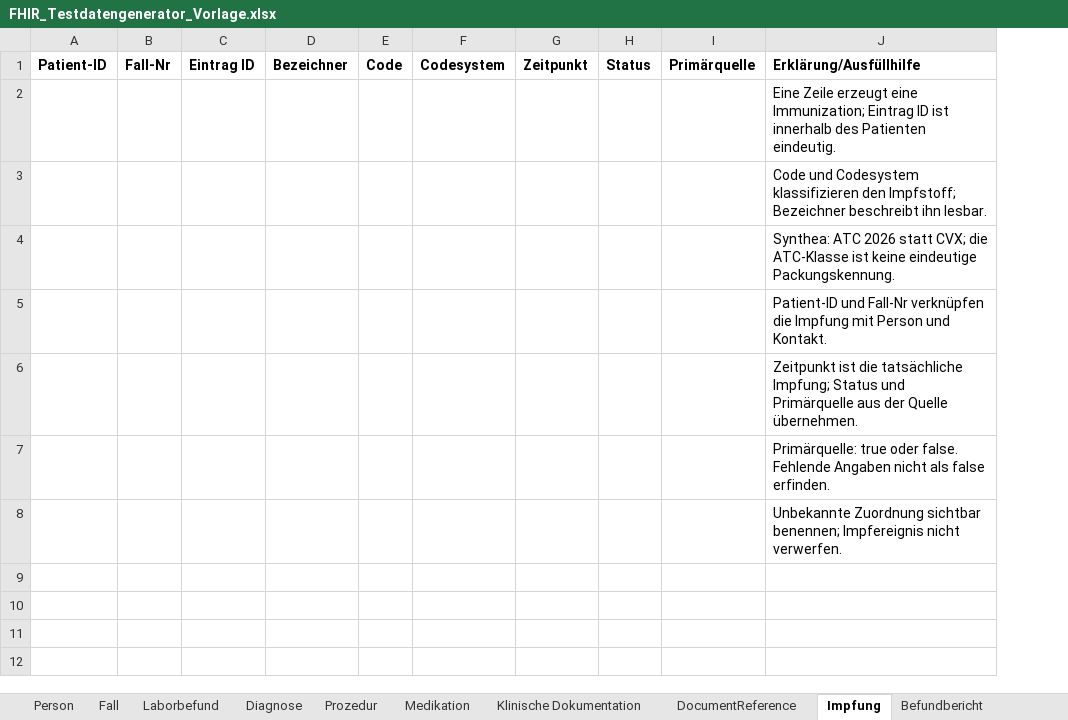
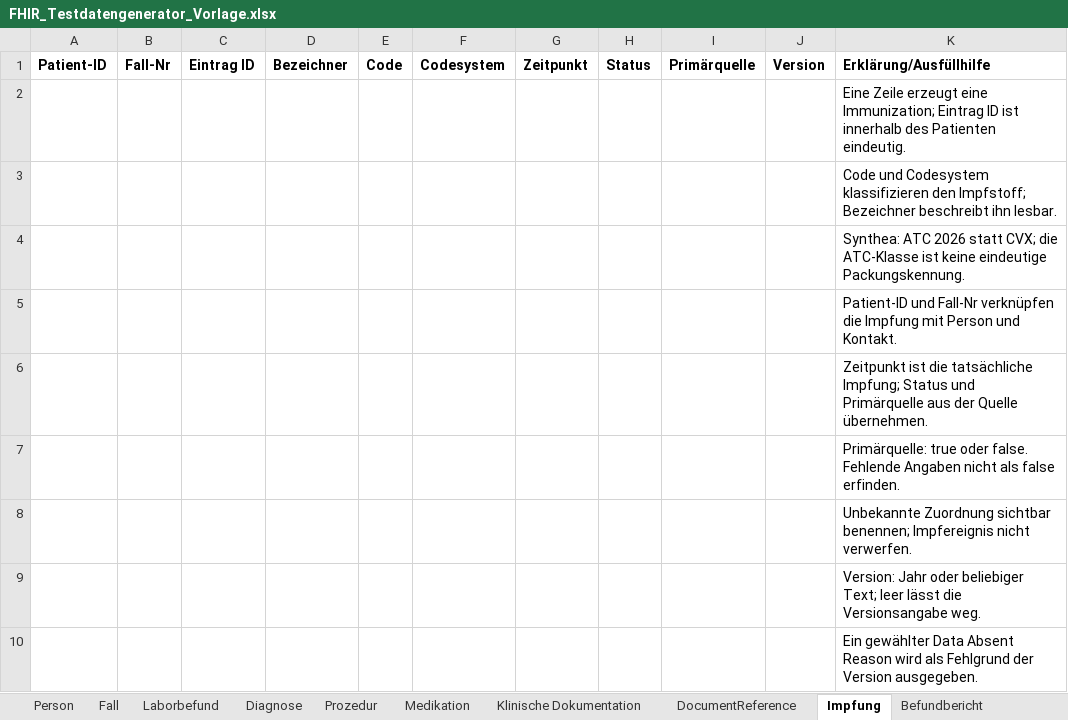
Before and after one commit to medizininformatik-initiative/excel2fhir, an Excel workbook: input/FHIR_Testdatengenerator_Vorlage.xlsx, sheet Impfung, drawn as a sheet; values as stored, in another font and other column widths than the file's, no borders; the diff names each change by its address in the sheet, - before the commit and + after, or states it on an @@ line.

Commit message:
Separate Synthea catalogue years from FHIR coding versions

```diff
--- a/input/FHIR_Testdatengenerator_Vorlage.xlsx (sheet Impfung)
+++ b/input/FHIR_Testdatengenerator_Vorlage.xlsx (sheet Impfung)
+column J, row 1: Version
+row 9:  |  |  |  |  |  |  |  |  |  | Version: Jahr oder beliebiger Text; leer lässt die Versionsangabe weg.
+row 10:  |  |  |  |  |  |  |  |  |  | Ein gewählter Data Absent Reason wird als Fehlgrund der Version ausgegeben.
```
Also changed, not shown: sheet Diagnose, sheet Codes, sheet Prozedur, sheet Konvertierungsoptionen, sheet Medikation, FHIR_Testdatengenerator_Interpolar_Demo.xlsx, 53 other files.
